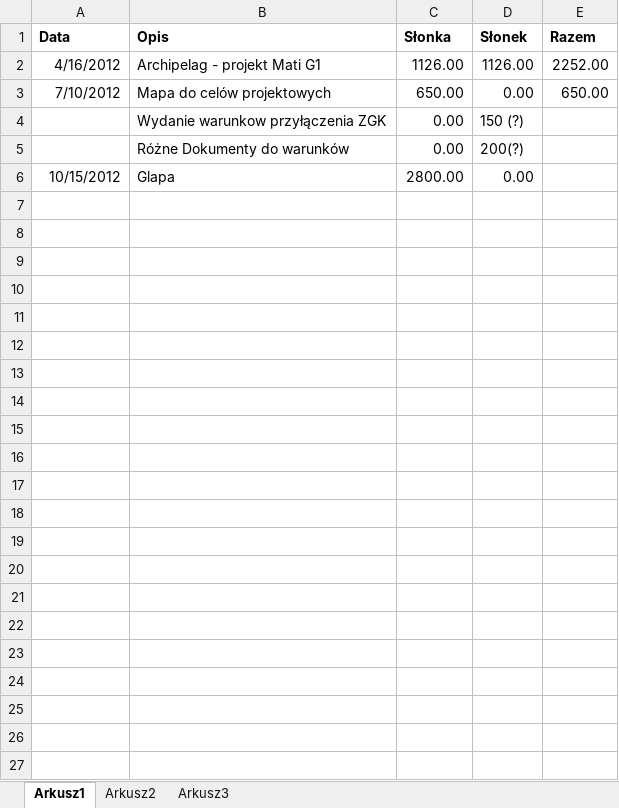
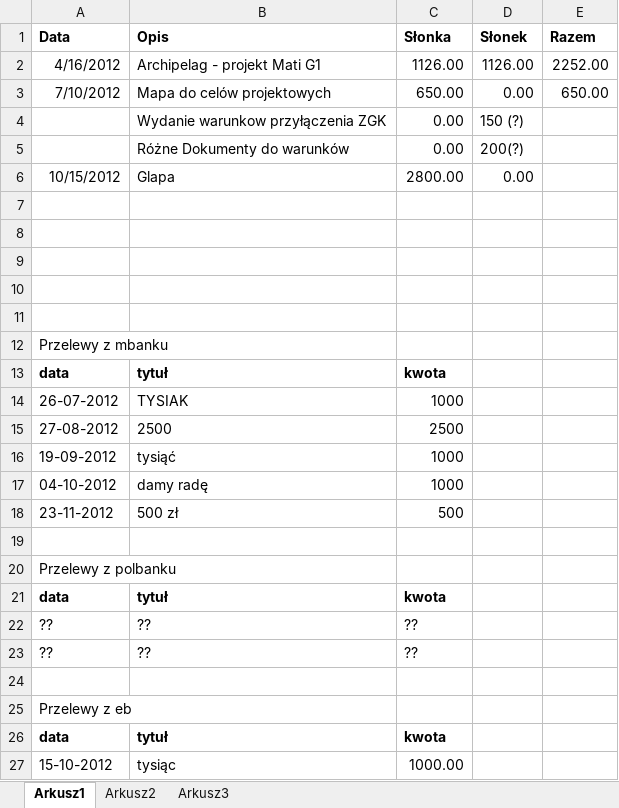
Before and after one commit to bajo2000/mati-sloncowati, an Excel workbook: plan/Mati - wydatki.xlsx, sheet Arkusz1, drawn as a sheet; values as stored, in another font and other column widths than the file's, no borders; the diff names each change by its address in the sheet, - before the commit and + after, or states it on an @@ line.

Commit message:
przelewy wychodzące do SŁonka

```diff
--- a/plan/Mati - wydatki.xlsx (sheet Arkusz1)
+++ b/plan/Mati - wydatki.xlsx (sheet Arkusz1)
+row 7: (empty)
+row 8: (empty)
+row 9: (empty)
+row 10: (empty)
+row 11: (empty)
+row 12: Przelewy z mbanku
+row 13: data | tytuł | kwota
+row 14: 26-07-2012 | TYSIAK | 1000
+row 15: 27-08-2012 | 2500 | 2500
+row 16: 19-09-2012 | tysiąć | 1000
+row 17: 04-10-2012 | damy radę | 1000
+row 18: 23-11-2012 | 500 zł | 500
+row 19: (empty)
+row 20: Przelewy z polbanku
+row 21: data | tytuł | kwota
+row 22: ?? | ?? | ??
+row 23: ?? | ?? | ??
+row 24: (empty)
+row 25: Przelewy z eb
+row 26: data | tytuł | kwota
+row 27: 15-10-2012 | tysiąc | 1000.00
```
